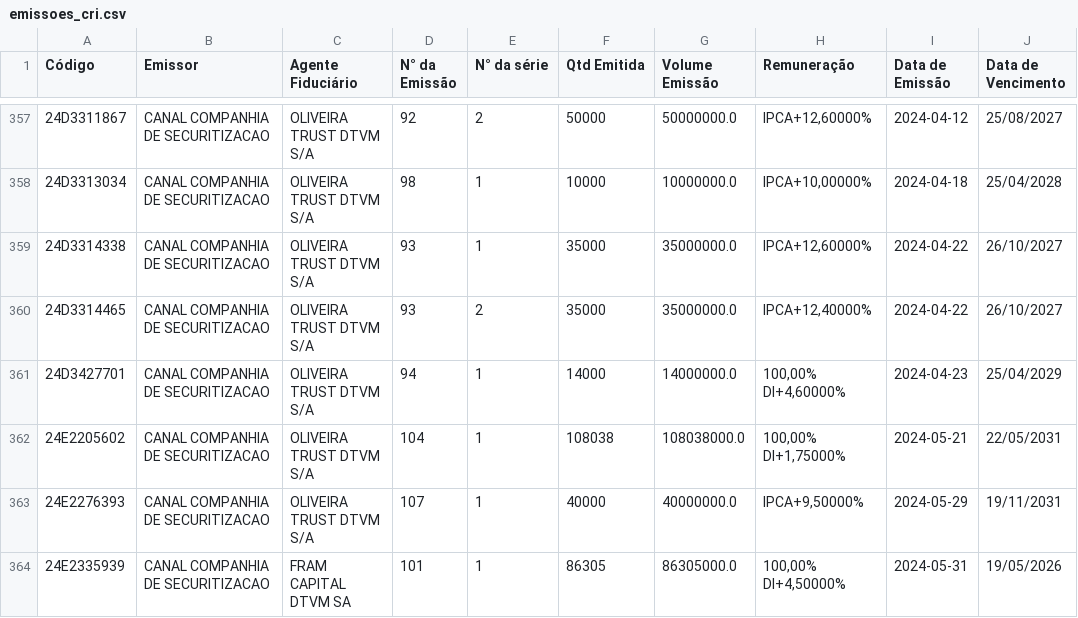
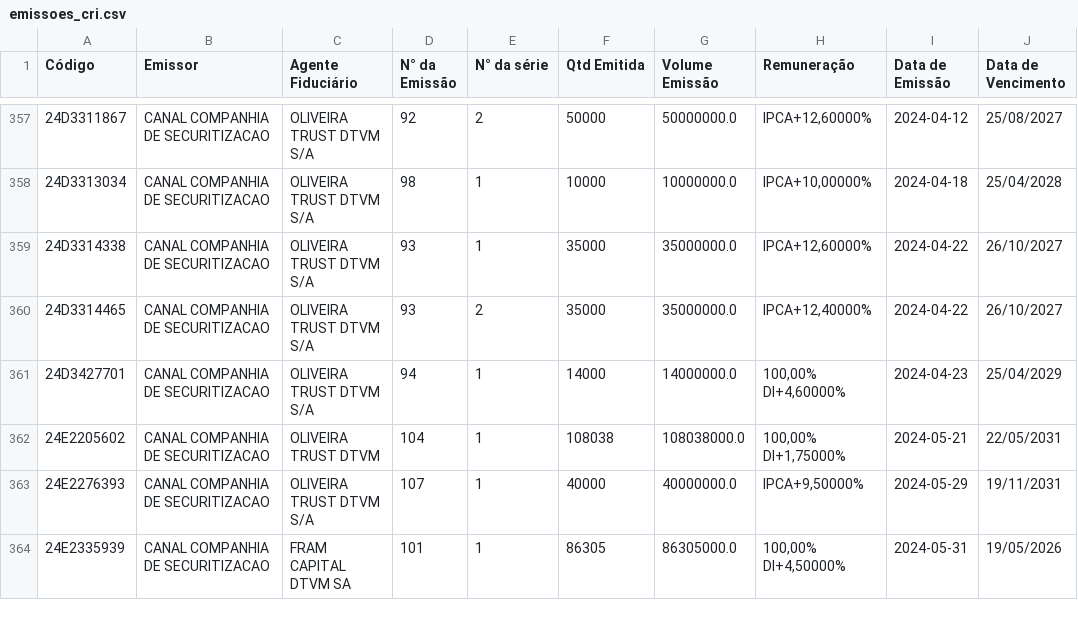
Before and after one commit to moderfla/scraper_cri_cetip, a CSV file: emissoes_cri.csv, drawn as a sheet; only a part is shown, gaps mark what is left out; the diff names each change by its address in the sheet, - before the commit and + after, or states it on an @@ line.

```diff
--- a/emissoes_cri.csv
+++ b/emissoes_cri.csv
-C362 (Agente Fiduciário): OLIVEIRA TRUST DTVM S/A
+C362 (Agente Fiduciário): OLIVEIRA TRUST DTVM
```
Also changed, not shown: 1 other file.
